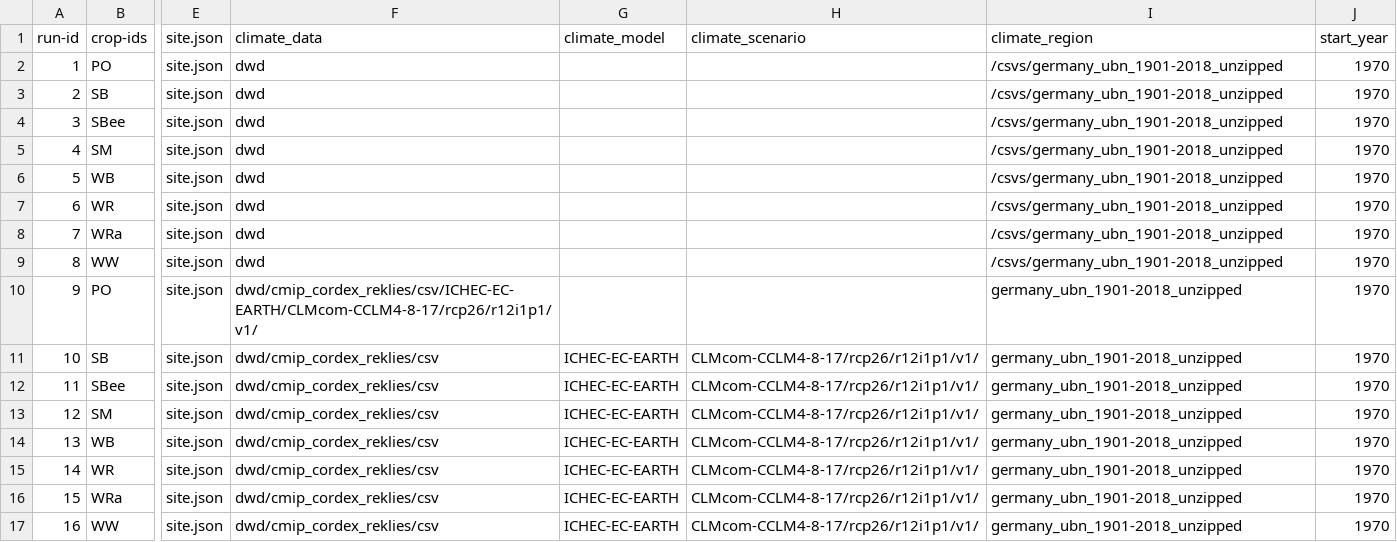
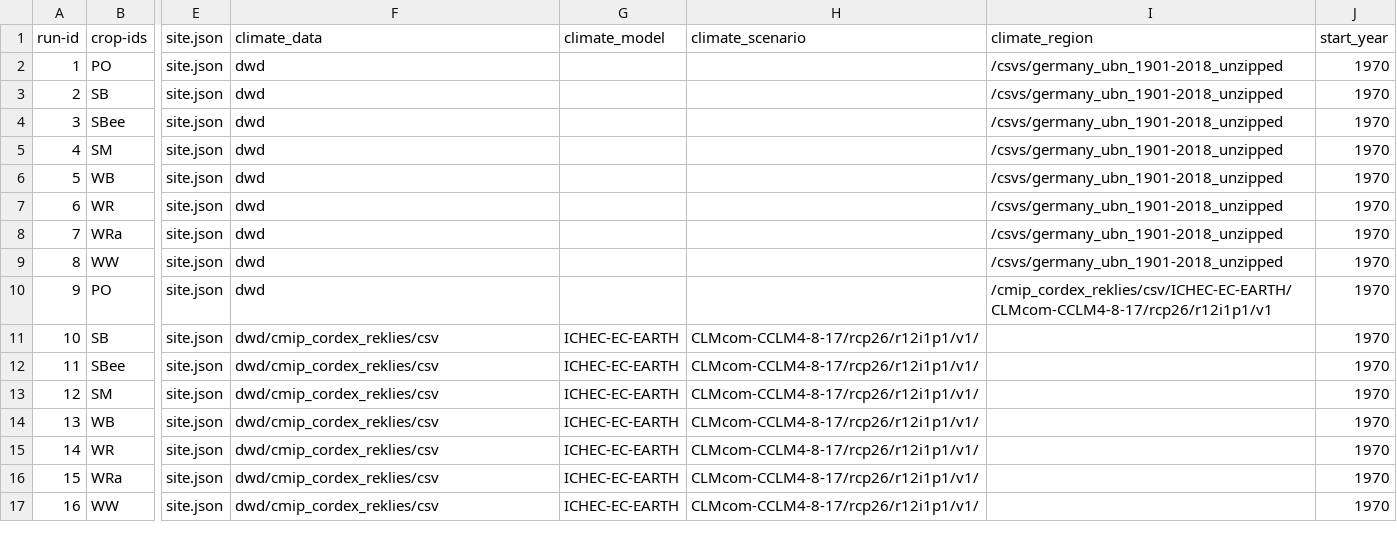
Before and after one commit to zalf-rpm/CC_germany, a CSV file: monica-data/data/projects/monica-germany/sim_setups_climate_change.csv, drawn as a sheet; only a part is shown, gaps mark what is left out; the diff names each change by its address in the sheet, - before the commit and + after, or states it on an @@ line.

Commit message:
Update sim_setups_climate_change.csv

```diff
--- a/monica-data/data/projects/monica-germany/sim_setups_climate_change.csv
+++ b/monica-data/data/projects/monica-germany/sim_setups_climate_change.csv
-F10 (climate_data): dwd/cmip_cordex_reklies/csv/ICHEC-EC-EARTH/CLMcom-CCLM4-8-17/rcp26/r12i1p1/v1/
+F10 (climate_data): dwd
-I10 (climate_region): germany_ubn_1901-2018_unzipped
+I10 (climate_region): /cmip_cordex_reklies/csv/ICHEC-EC-EARTH/CLMcom-CCLM4-8-17/rcp26/r12i1p1/v1
-I11:I17 (climate_region): germany_ubn_1901-2018_unzipped
+I11:I17 (climate_region): (empty)
```
